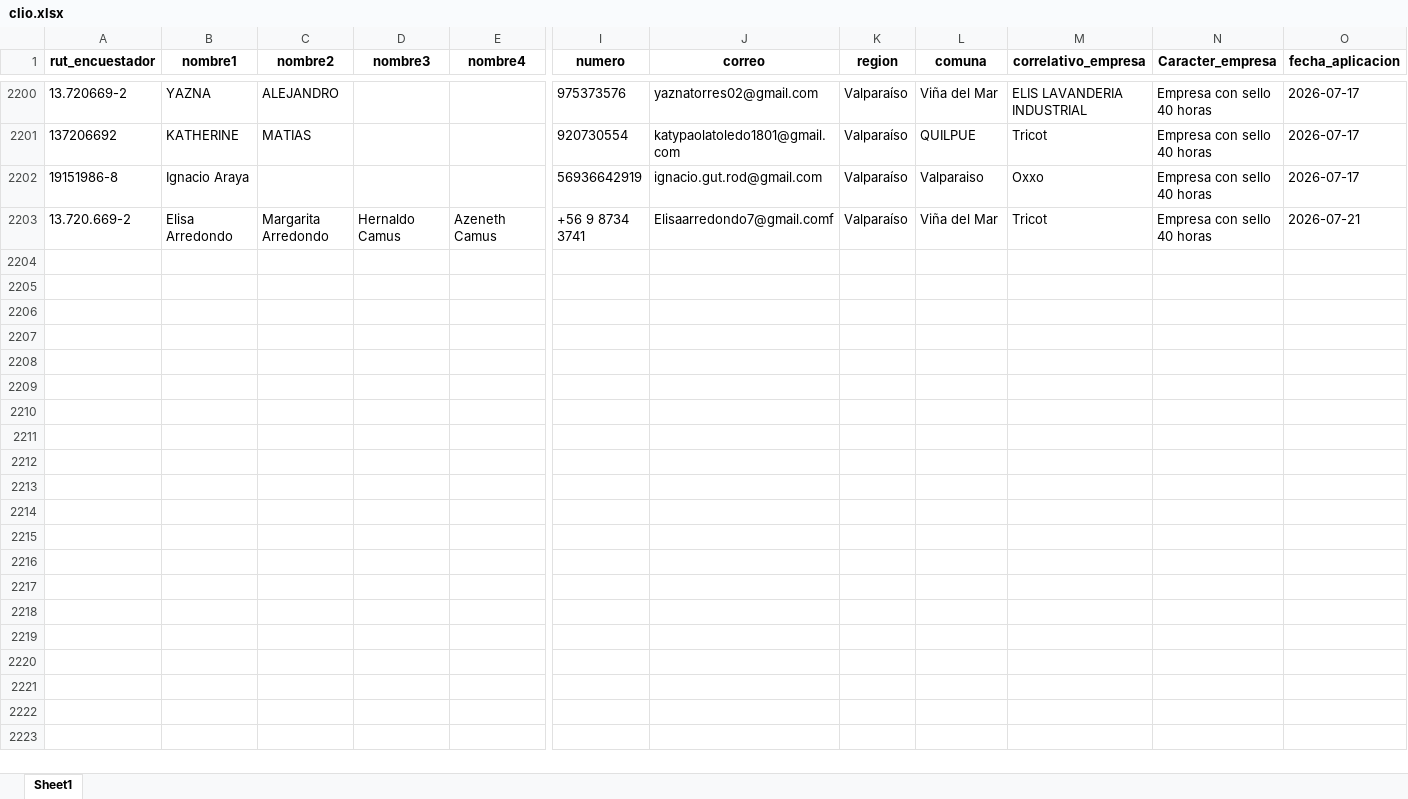
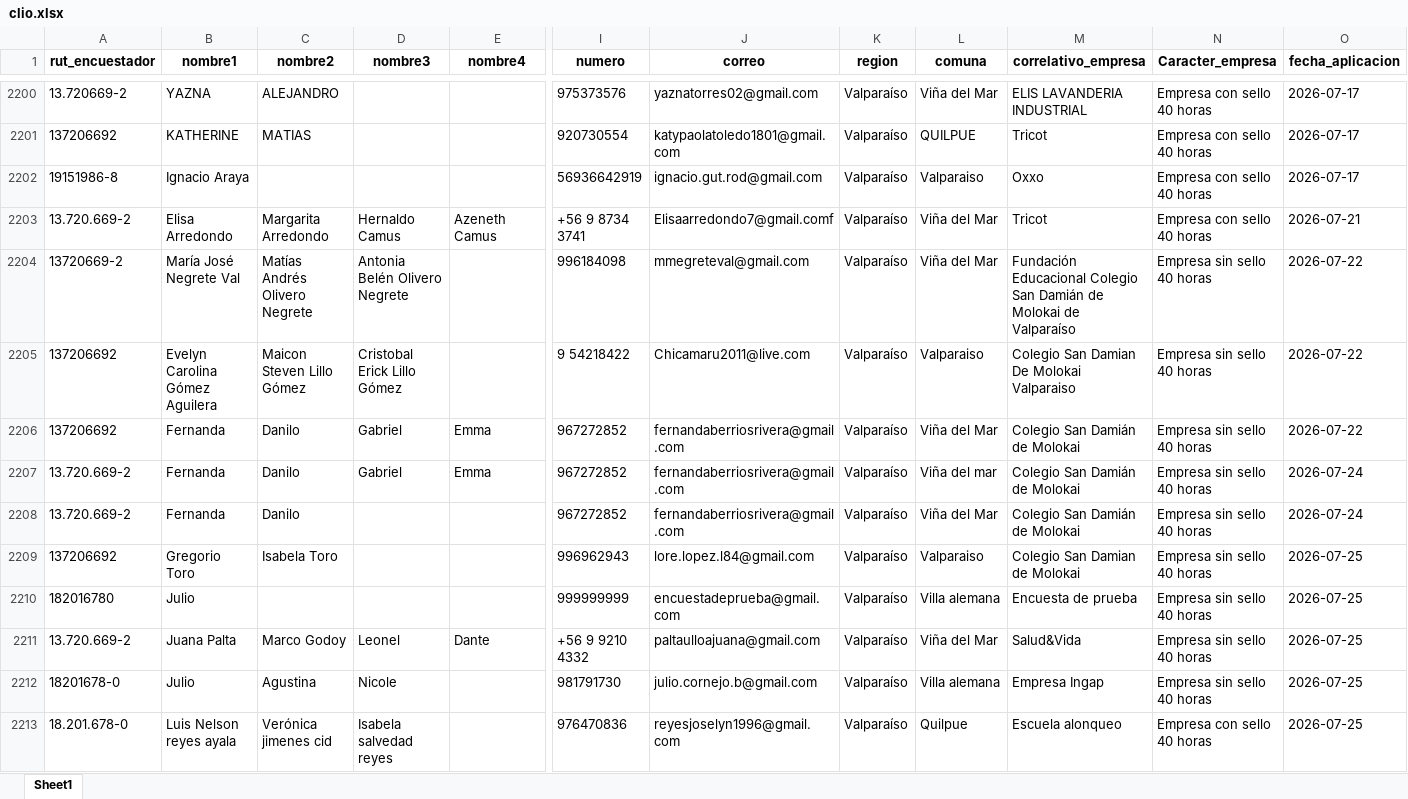
Before and after one commit to Kevin-carrasco/labofam-codebook, an Excel workbook: output/clio.xlsx, sheet Sheet1, drawn as a sheet; only a part is shown, gaps mark what is left out; values as stored, in another font and other column widths than the file's, no borders; rows hold the shown columns only; the diff covers the shown part only; the diff names each change by its address in the sheet, - before the commit and + after, or states it on an @@ line.

```diff
--- a/output/clio.xlsx (sheet Sheet1)
+++ b/output/clio.xlsx (sheet Sheet1)
+row 2204: 13720669-2 | María José Negrete Val | Matías Andrés Olivero Negrete | Antonia Belén Olivero Negrete |  | 996184098 | mmegreteval@gmail.com | Valparaíso | Viña del Mar | Fundación Educacional Colegio San Damián de Molokai de Valparaíso | Empresa sin sello 40 horas | 2026-07-22
+row 2205: 137206692 | Evelyn Carolina Gómez Aguilera | Maicon Steven Lillo Gómez | Cristobal Erick Lillo Gómez |  | 9 54218422 | Chicamaru2011@live.com | Valparaíso | Valparaiso | Colegio San Damian De Molokai Valparaiso | Empresa sin sello 40 horas | 2026-07-22
+row 2206: 137206692 | Fernanda | Danilo | Gabriel | Emma | 967272852 | fernandaberriosrivera@gmail.com | Valparaíso | Viña del Mar | Colegio San Damián de Molokai | Empresa sin sello 40 horas | 2026-07-22
+row 2207: 13.720.669-2 | Fernanda | Danilo | Gabriel | Emma | 967272852 | fernandaberriosrivera@gmail.com | Valparaíso | Viña del mar | Colegio San Damián de Molokai | Empresa sin sello 40 horas | 2026-07-24
+row 2208: 13.720.669-2 | Fernanda | Danilo |  |  | 967272852 | fernandaberriosrivera@gmail.com | Valparaíso | Viña del Mar | Colegio San Damián de Molokai | Empresa sin sello 40 horas | 2026-07-24
+row 2209: 137206692 | Gregorio Toro | Isabela Toro |  |  | 996962943 | lore.lopez.l84@gmail.com | Valparaíso | Valparaiso | Colegio San Damian de Molokai | Empresa sin sello 40 horas | 2026-07-25
+row 2210: 182016780 | Julio |  |  |  | 999999999 | encuestadeprueba@gmail.com | Valparaíso | Villa alemana | Encuesta de prueba | Empresa sin sello 40 horas | 2026-07-25
+row 2211: 13.720.669-2 | Juana Palta | Marco Godoy | Leonel | Dante | +56 9 9210 4332 | paltaulloajuana@gmail.com | Valparaíso | Viña del Mar | Salud&Vida | Empresa sin sello 40 horas | 2026-07-25
+row 2212: 18201678-0 | Julio | Agustina | Nicole |  | 981791730 | julio.cornejo.b@gmail.com | Valparaíso | Villa alemana | Empresa Ingap | Empresa sin sello 40 horas | 2026-07-25
+row 2213: 18.201.678-0 | Luis Nelson reyes ayala | Verónica jimenes cid | Isabela salvedad reyes |  | 976470836 | reyesjoselyn1996@gmail.com | Valparaíso | Quilpue | Escuela alonqueo | Empresa con sello 40 horas | 2026-07-25
```
Also changed, not shown: 9 added rows elsewhere in this sheet, output/contacto.xlsx, 9 other files.
